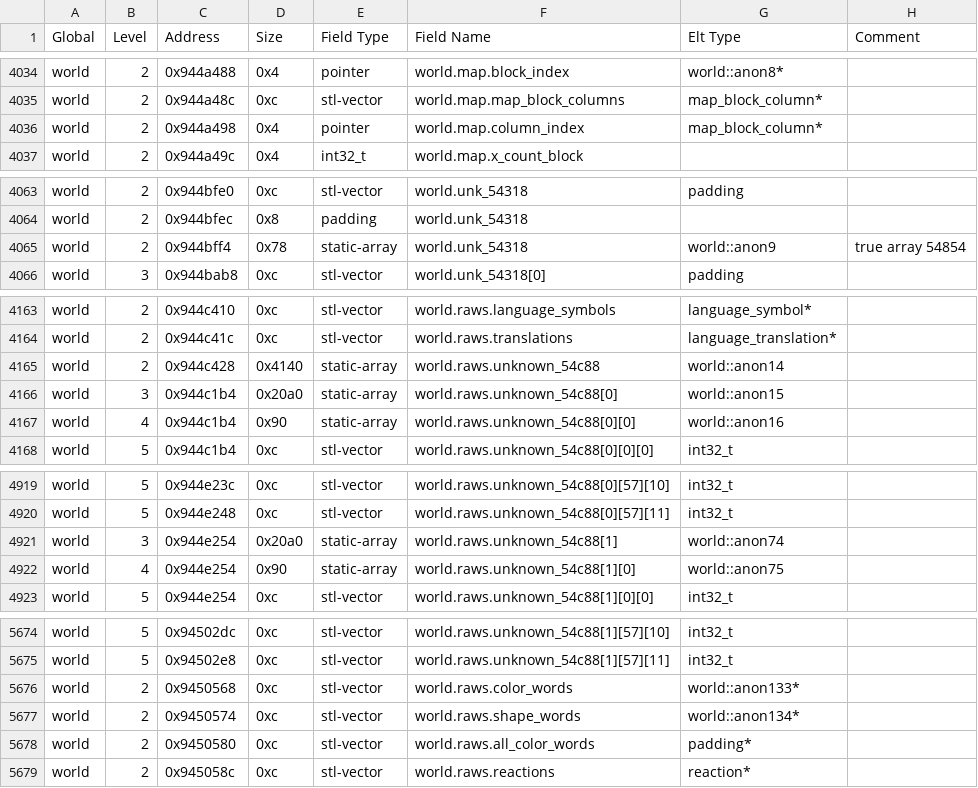
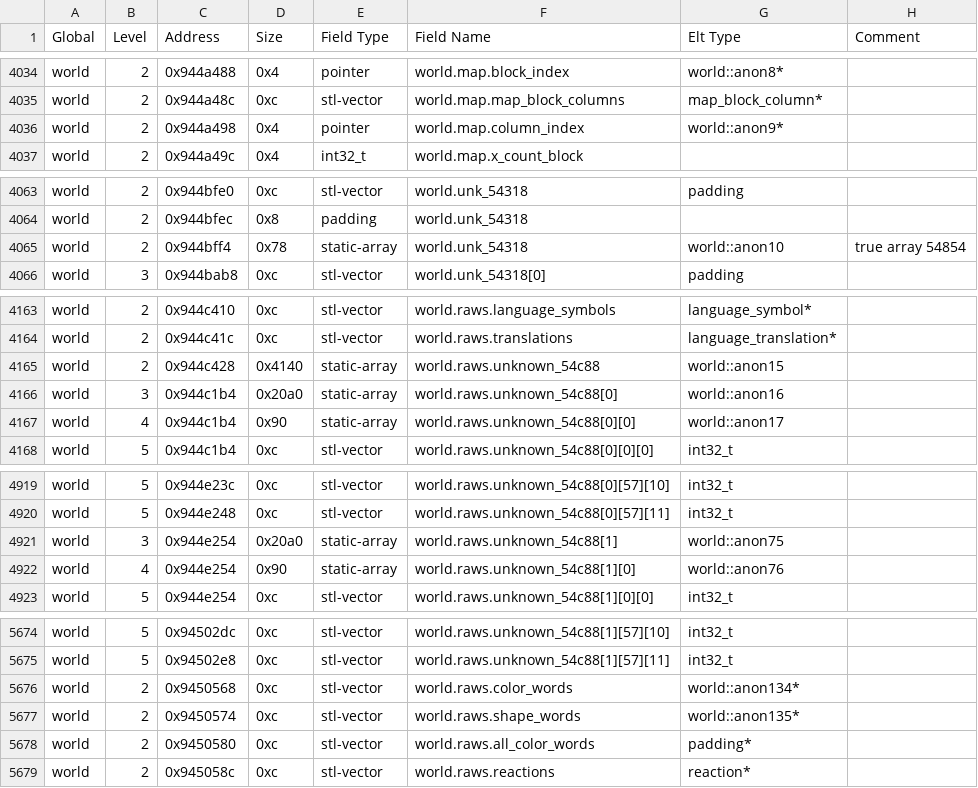
Before and after one commit to DFHack/df-structures, a CSV file: linux/globals.csv, drawn as a sheet; only a part is shown, gaps mark what is left out; the diff covers the shown part only.

```diff
--- a/linux/globals.csv
+++ b/linux/globals.csv
@@ -4035,3 +4035,3 @@
 "world","2","0x944a48c","0xc","stl-vector","world.map.map_block_columns","map_block_column*",""
-"world","2","0x944a498","0x4","pointer","world.map.column_index","map_block_column*",""
+"world","2","0x944a498","0x4","pointer","world.map.column_index","world::anon9*",""
 "world","2","0x944a49c","0x4","int32_t","world.map.x_count_block","",""
@@ -4064,3 +4064,3 @@
 "world","2","0x944bfec","0x8","padding","world.unk_54318","",""
-"world","2","0x944bff4","0x78","static-array","world.unk_54318","world::anon9","true array 54854"
+"world","2","0x944bff4","0x78","static-array","world.unk_54318","world::anon10","true array 54854"
 "world","3","0x944bab8","0xc","stl-vector","world.unk_54318[0]","padding",""
@@ -4164,5 +4164,5 @@
 "world","2","0x944c41c","0xc","stl-vector","world.raws.translations","language_translation*",""
-"world","2","0x944c428","0x4140","static-array","world.raws.unknown_54c88","world::anon14",""
-"world","3","0x944c1b4","0x20a0","static-array","world.raws.unknown_54c88[0]","world::anon15",""
-"world","4","0x944c1b4","0x90","static-array","world.raws.unknown_54c88[0][0]","world::anon16",""
+"world","2","0x944c428","0x4140","static-array","world.raws.unknown_54c88","world::anon15",""
+"world","3","0x944c1b4","0x20a0","static-array","world.raws.unknown_54c88[0]","world::anon16",""
+"world","4","0x944c1b4","0x90","static-array","world.raws.unknown_54c88[0][0]","world::anon17",""
 "world","5","0x944c1b4","0xc","stl-vector","world.raws.unknown_54c88[0][0][0]","int32_t",""
@@ -4920,4 +4920,4 @@
 "world","5","0x944e248","0xc","stl-vector","world.raws.unknown_54c88[0][57][11]","int32_t",""
-"world","3","0x944e254","0x20a0","static-array","world.raws.unknown_54c88[1]","world::anon74",""
-"world","4","0x944e254","0x90","static-array","world.raws.unknown_54c88[1][0]","world::anon75",""
+"world","3","0x944e254","0x20a0","static-array","world.raws.unknown_54c88[1]","world::anon75",""
+"world","4","0x944e254","0x90","static-array","world.raws.unknown_54c88[1][0]","world::anon76",""
 "world","5","0x944e254","0xc","stl-vector","world.raws.unknown_54c88[1][0][0]","int32_t",""
@@ -5675,4 +5675,4 @@
 "world","5","0x94502e8","0xc","stl-vector","world.raws.unknown_54c88[1][57][11]","int32_t",""
-"world","2","0x9450568","0xc","stl-vector","world.raws.color_words","world::anon133*",""
-"world","2","0x9450574","0xc","stl-vector","world.raws.shape_words","world::anon134*",""
+"world","2","0x9450568","0xc","stl-vector","world.raws.color_words","world::anon134*",""
+"world","2","0x9450574","0xc","stl-vector","world.raws.shape_words","world::anon135*",""
 "world","2","0x9450580","0xc","stl-vector","world.raws.all_color_words","padding*",""
```
Also changed, not shown: 127 edited cells elsewhere in this file, linux/all.csv, windows/all.csv, 2 other files.
